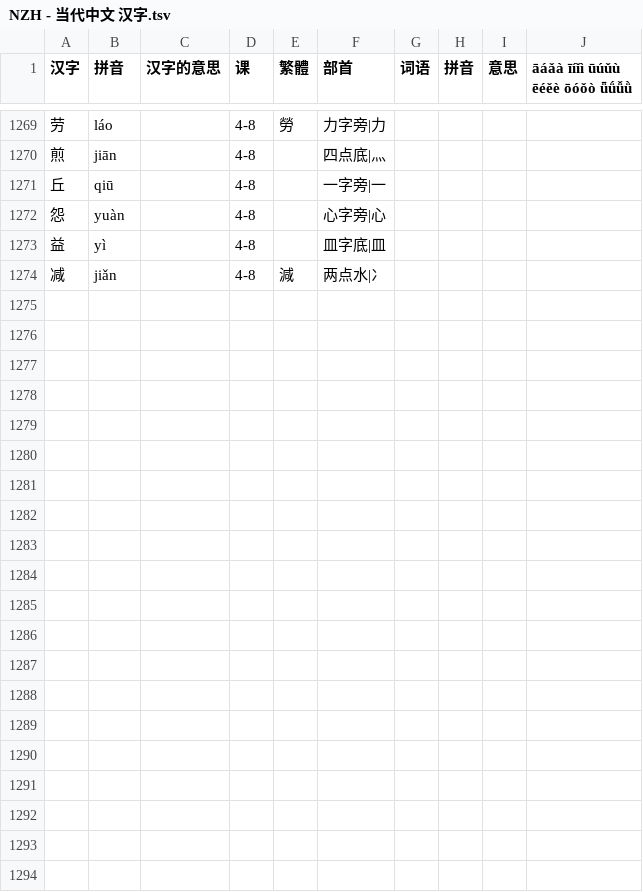
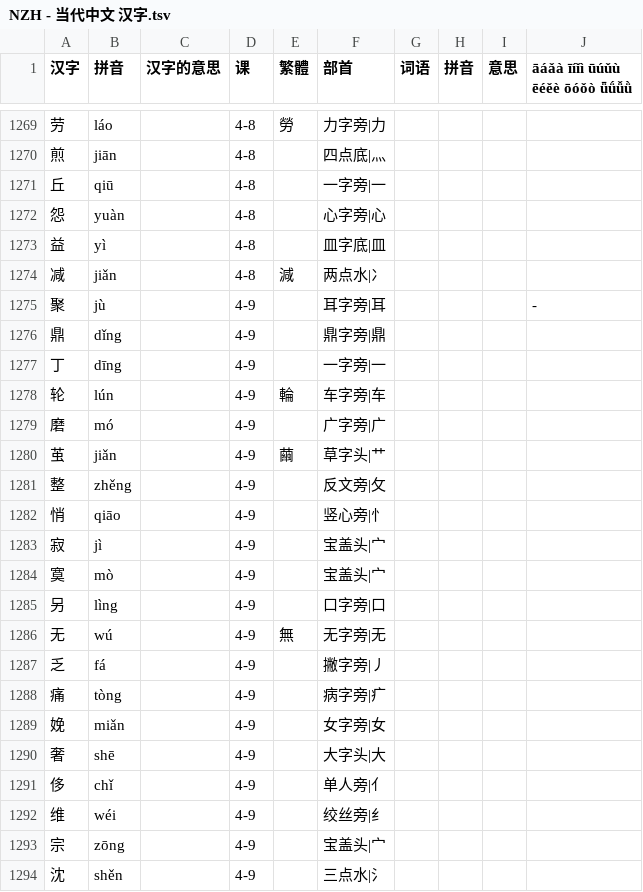
Before and after one commit to jdwebdev/chinois, a TSV file: tsv/NZH - 当代中文 汉字.tsv, drawn as a sheet; only a part is shown, gaps mark what is left out; the diff names each change by its address in the sheet, - before the commit and + after, or states it on an @@ line.

```diff
--- a/tsv/NZH - 当代中文 汉字.tsv
+++ b/tsv/NZH - 当代中文 汉字.tsv
+row 1275: 聚 | jù |  | 4-9 |  | 耳字旁|耳 |  |  |  | -
+row 1276: 鼎 | dǐng |  | 4-9 |  | 鼎字旁|鼎
+row 1277: 丁 | dīng |  | 4-9 |  | 一字旁|一
+row 1278: 轮 | lún |  | 4-9 | 輪 | 车字旁|车
+row 1279: 磨 | mó |  | 4-9 |  | 广字旁|广
+row 1280: 茧 | jiǎn |  | 4-9 | 繭 | 草字头|艹
+row 1281: 整 | zhěng |  | 4-9 |  | 反文旁|攵
+row 1282: 悄 | qiāo |  | 4-9 |  | 竖心旁|忄
+row 1283: 寂 | jì |  | 4-9 |  | 宝盖头|宀
+row 1284: 寞 | mò |  | 4-9 |  | 宝盖头|宀
+row 1285: 另 | lìng |  | 4-9 |  | 口字旁|口
+row 1286: 无 | wú |  | 4-9 | 無 | 无字旁|无
+row 1287: 乏 | fá |  | 4-9 |  | 撇字旁|丿
+row 1288: 痛 | tòng |  | 4-9 |  | 病字旁|疒
+row 1289: 娩 | miǎn |  | 4-9 |  | 女字旁|女
+row 1290: 奢 | shē |  | 4-9 |  | 大字头|大
+row 1291: 侈 | chǐ |  | 4-9 |  | 单人旁|亻
+row 1292: 维 | wéi |  | 4-9 |  | 绞丝旁|纟
+row 1293: 宗 | zōng |  | 4-9 |  | 宝盖头|宀
+row 1294: 沈 | shěn |  | 4-9 |  | 三点水|氵
```
Also changed, not shown: tsv/NZH - 当代中文 例子.tsv, tsv/NZH - 当代中文 课文.tsv, 3 other files.
